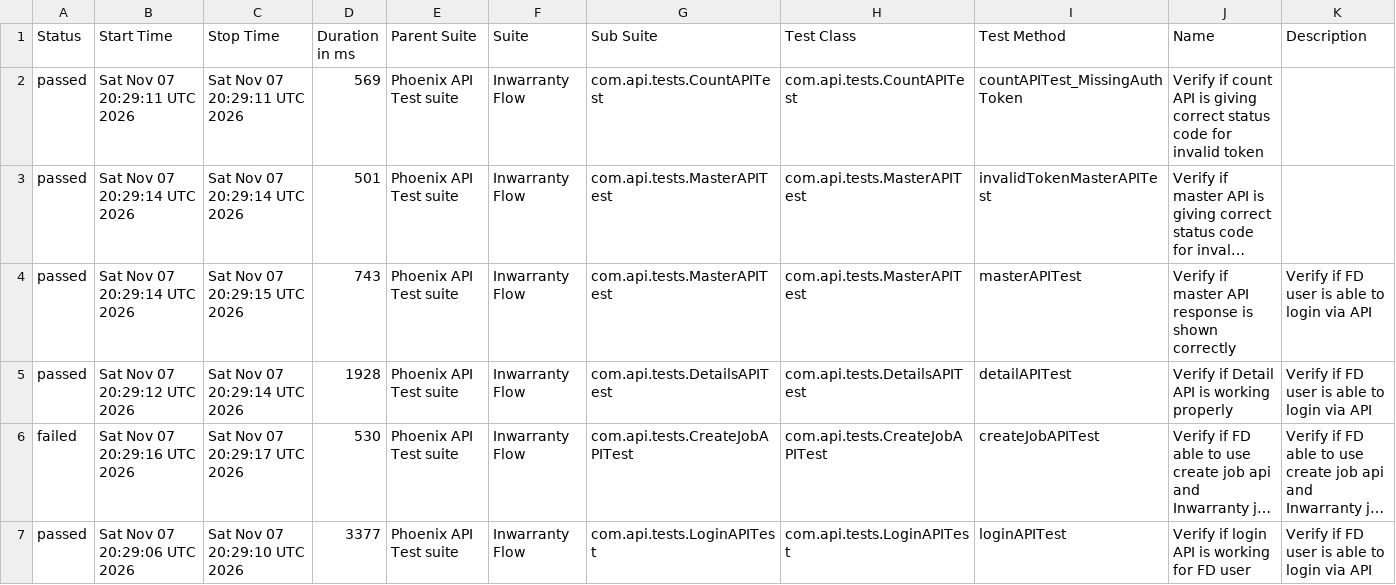
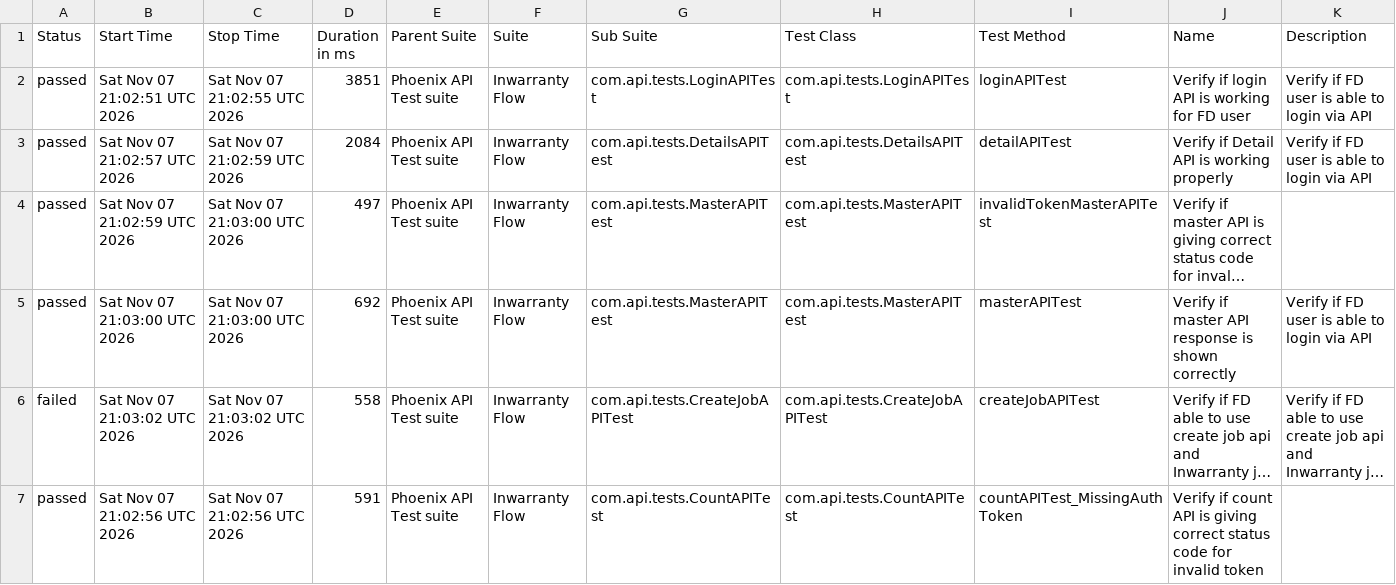
Before and after one commit to tusharS007/PhoenixTestAutomationFramework, a CSV file: data/suites.csv, drawn as a sheet; only a part is shown; long unchanged cells end in …; removed rows and columns are numbered as before the commit, all else as after; the diff covers the shown part only; the diff names each change by its address in the sheet, - before the commit and + after, or states it on an @@ line.

```diff
--- a/data/suites.csv
+++ b/data/suites.csv
-B2 (Start Time): Sat Nov 07 20:29:11 UTC 2026
+B2 (Start Time): Sat Nov 07 21:02:51 UTC 2026
-C2 (Stop Time): Sat Nov 07 20:29:11 UTC 2026
+C2 (Stop Time): Sat Nov 07 21:02:55 UTC 2026
-D2 (Duration in ms): 569
+D2 (Duration in ms): 3851
-G2 (Sub Suite): com.api.tests.CountAPITest
+G2 (Sub Suite): com.api.tests.LoginAPITest
-H2 (Test Class): com.api.tests.CountAPITest
+H2 (Test Class): com.api.tests.LoginAPITest
-I2 (Test Method): countAPITest_MissingAuthToken
+I2 (Test Method): loginAPITest
-J2 (Name): Verify if count API is giving correct status code for invalid token
+J2 (Name): Verify if login API is working for FD user
-K2 (Description): (empty)
+K2 (Description): Verify if FD user is able to login via API
+row 3: passed | Sat Nov 07 21:02:57 UTC 2026 | Sat Nov 07 21:02:59 UTC 2026 | 2084 | Phoenix API Test suite | Inwarranty Flow | com.api.tests.DetailsAPITest | com.api.tests.DetailsAPITest | detailAPITest | Verify if Detail API is working properly | Verify if FD user is able to login via API
-B4 (Start Time): Sat Nov 07 20:29:14 UTC 2026
+B4 (Start Time): Sat Nov 07 21:02:59 UTC 2026
-C4 (Stop Time): Sat Nov 07 20:29:14 UTC 2026
+C4 (Stop Time): Sat Nov 07 21:03:00 UTC 2026
-D4 (Duration in ms): 501
+D4 (Duration in ms): 497
-B5 (Start Time): Sat Nov 07 20:29:14 UTC 2026
+B5 (Start Time): Sat Nov 07 21:03:00 UTC 2026
-C5 (Stop Time): Sat Nov 07 20:29:15 UTC 2026
+C5 (Stop Time): Sat Nov 07 21:03:00 UTC 2026
-D5 (Duration in ms): 743
+D5 (Duration in ms): 692
-row 5: passed | Sat Nov 07 20:29:12 UTC 2026 | Sat Nov 07 20:29:14 UTC 2026 | 1928 | Phoenix API Test suite | Inwarranty Flow | com.api.tests.DetailsAPITest | com.api.tests.DetailsAPITest | detailAPITest | Verify if Detail API is working properly | Verify if FD user is able to login via API
-B6 (Start Time): Sat Nov 07 20:29:16 UTC 2026
+B6 (Start Time): Sat Nov 07 21:03:02 UTC 2026
-C6 (Stop Time): Sat Nov 07 20:29:17 UTC 2026
+C6 (Stop Time): Sat Nov 07 21:03:02 UTC 2026
-D6 (Duration in ms): 530
+D6 (Duration in ms): 558
-B7 (Start Time): Sat Nov 07 20:29:06 UTC 2026
+B7 (Start Time): Sat Nov 07 21:02:56 UTC 2026
-C7 (Stop Time): Sat Nov 07 20:29:10 UTC 2026
+C7 (Stop Time): Sat Nov 07 21:02:56 UTC 2026
-D7 (Duration in ms): 3377
+D7 (Duration in ms): 591
-G7 (Sub Suite): com.api.tests.LoginAPITest
+G7 (Sub Suite): com.api.tests.CountAPITest
-H7 (Test Class): com.api.tests.LoginAPITest
+H7 (Test Class): com.api.tests.CountAPITest
-I7 (Test Method): loginAPITest
+I7 (Test Method): countAPITest_MissingAuthToken
-J7 (Name): Verify if login API is working for FD user
+J7 (Name): Verify if count API is giving correct status code for invalid token
-K7 (Description): Verify if FD user is able to login via API
+K7 (Description): (empty)
```
Also changed, not shown: 14 edited cells elsewhere in this file, data/behaviors.csv, 58 other files.
